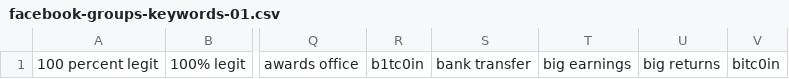
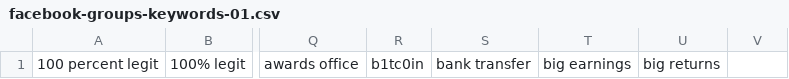
Before and after one commit to mitchellkrogza/Global-List-Facebook-Groups-Keyword-Moderation-Alerts, a CSV file: facebook-groups-keywords-01.csv, drawn as a sheet; only a part is shown, gaps mark what is left out; the diff names each change by its address in the sheet, - before the commit and + after, or states it on an @@ line.

```diff
--- a/facebook-groups-keywords-01.csv
+++ b/facebook-groups-keywords-01.csv
-V1: bitc0in
+V1: (empty)
```
Also changed, not shown: facebook-groups-keywords-03.csv, facebook-groups-keywords-05.csv, 8 other files.
